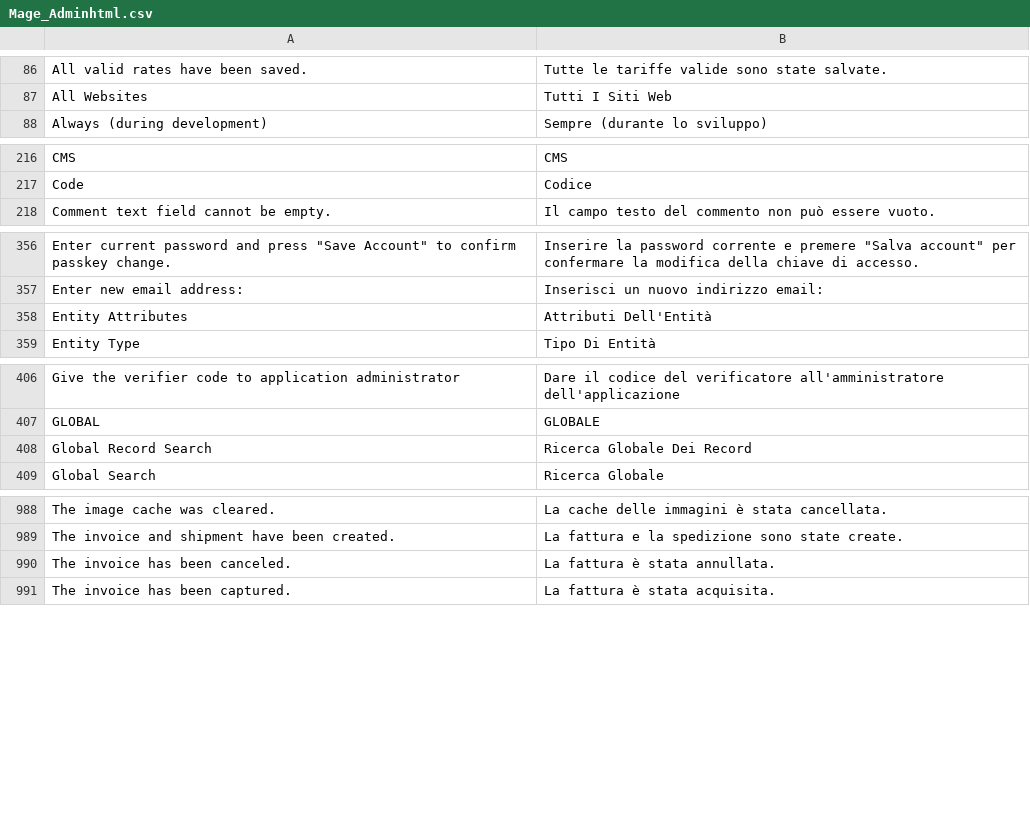
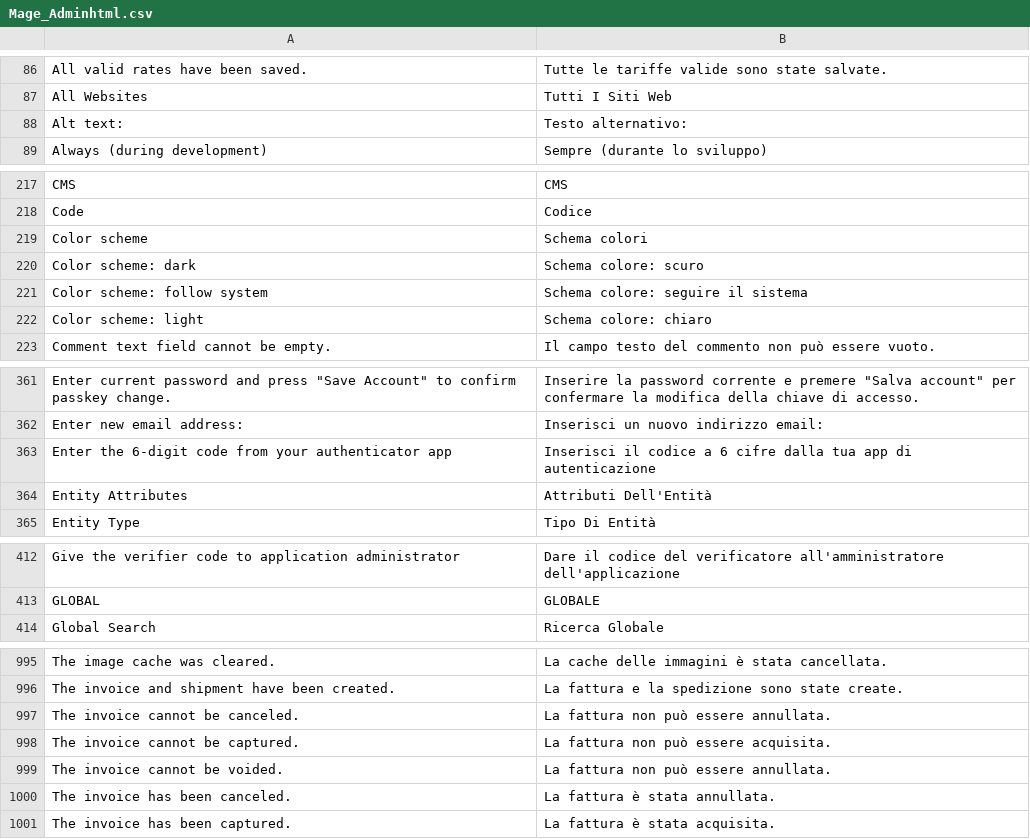
Before and after one commit to MahoCommerce/maho-language-it_IT, a CSV file: app/locale/it_IT/Mage_Adminhtml.csv, drawn as a sheet; only a part is shown, gaps mark what is left out; removed rows and columns are numbered as before the commit, all else as after; the diff covers the shown part only; the diff names each change by its address in the sheet, - before the commit and + after, or states it on an @@ line.

```diff
--- a/app/locale/it_IT/Mage_Adminhtml.csv
+++ b/app/locale/it_IT/Mage_Adminhtml.csv
+row 88: Alt text: | Testo alternativo:
+row 219: Color scheme | Schema colori
+row 220: Color scheme: dark | Schema colore: scuro
+row 221: Color scheme: follow system | Schema colore: seguire il sistema
+row 222: Color scheme: light | Schema colore: chiaro
+row 363: Enter the 6-digit code from your authenticator app | Inserisci il codice a 6 cifre dalla tua app di autenticazione
-row 408: Global Record Search | Ricerca Globale Dei Record
+row 997: The invoice cannot be canceled. | La fattura non può essere annullata.
+row 998: The invoice cannot be captured. | La fattura non può essere acquisita.
+row 999: The invoice cannot be voided. | La fattura non può essere annullata.
```
Also changed, not shown: 4 added rows, 1 removed row and 3 edited cells elsewhere in this file, app/locale/it_IT/Mage_Catalog.csv, app/locale/it_IT/Mage_Contacts.csv, 17 other files.
